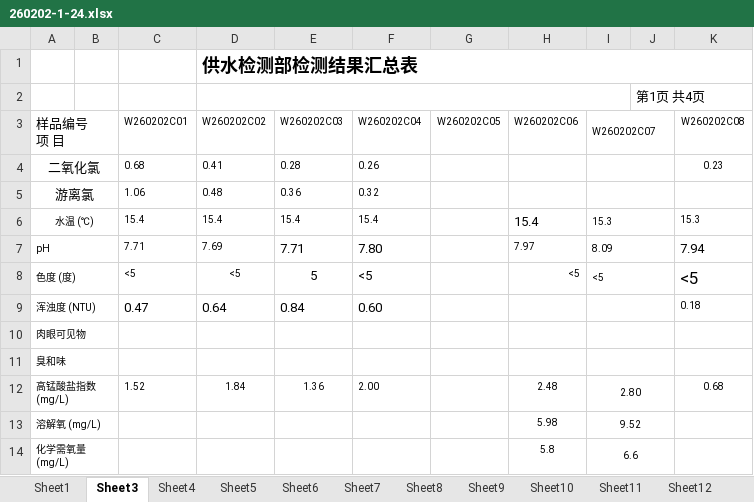
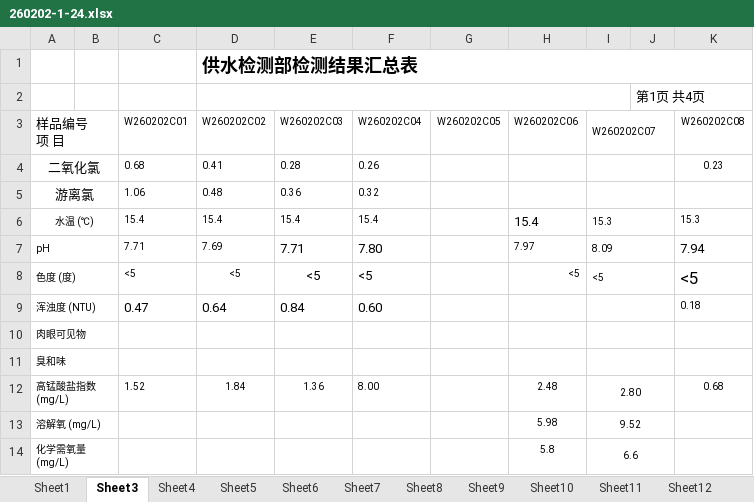
Before and after one commit to macrossfev/report-verification, an Excel workbook: report/0189-0211/260202-1-24.xlsx, sheet Sheet3, drawn as a sheet; only a part is shown; values as stored, in another font and other column widths than the file's, no borders; charts and pictures not drawn; the diff names each change by its address in the sheet, - before the commit and + after, or states it on an @@ line.

```diff
--- a/report/0189-0211/260202-1-24.xlsx (sheet Sheet3)
+++ b/report/0189-0211/260202-1-24.xlsx (sheet Sheet3)
-E8 (W260202C03): 5
+E8 (W260202C03): <5
-F12 (W260202C04): 2.00
+F12 (W260202C04): 8.00
```
Also changed, not shown: sheet Sheet11, sheet Sheet10, sheet Sheet8, charts or pictures, report/162-188/0172三元宫水厂管网水.xlsx, report/162-188/260204-1-18.xlsx, 1 other file.
